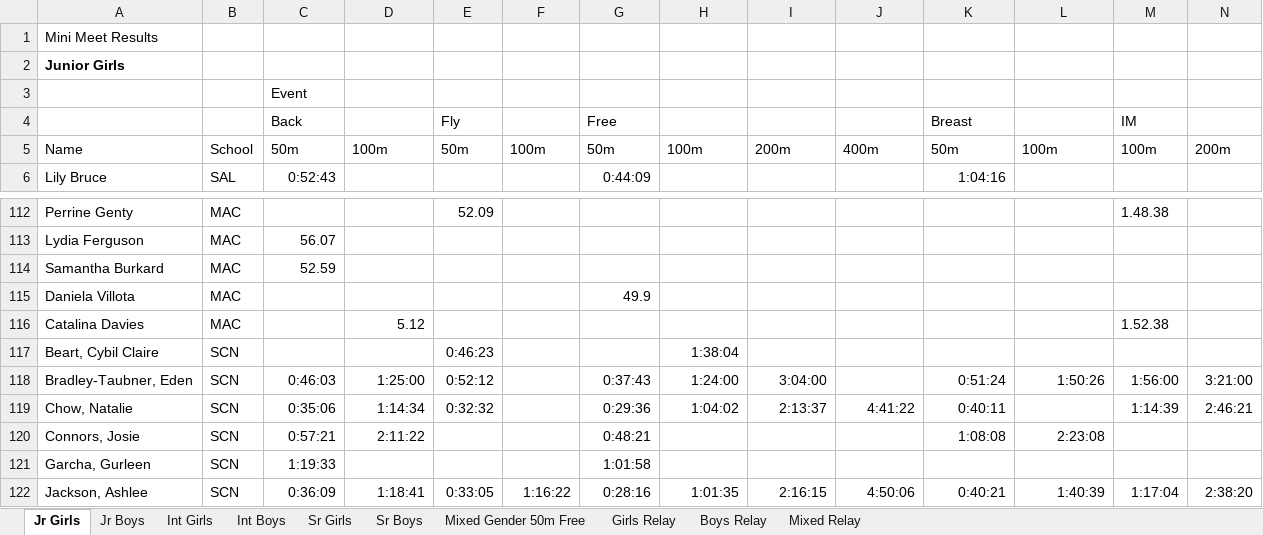
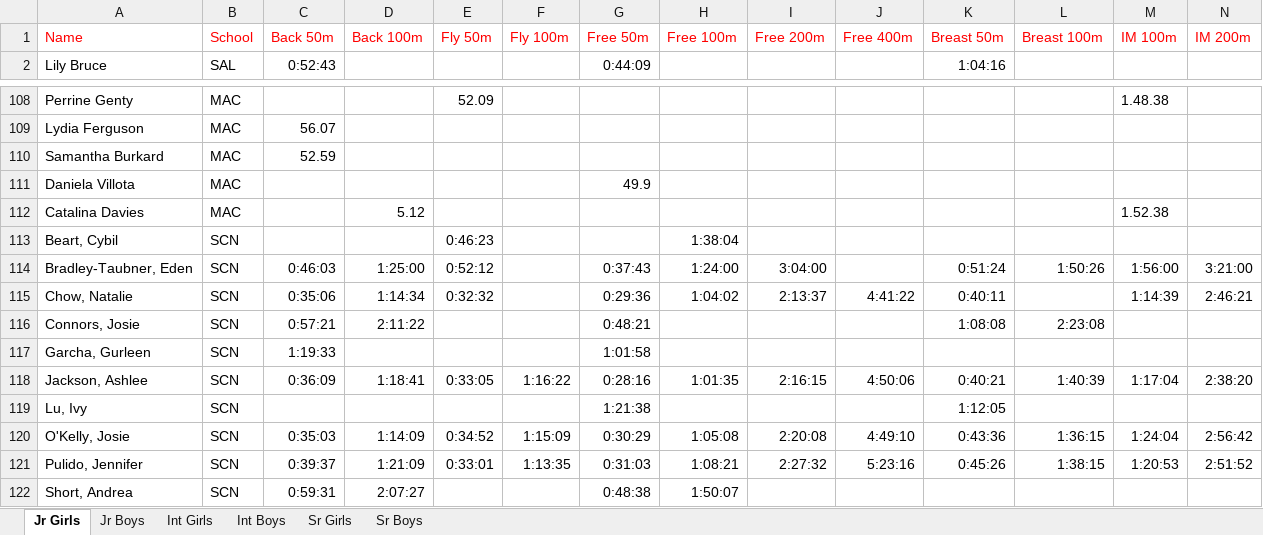
Before and after one commit to jtang9001/skynet2, an Excel workbook: data/2022 minis.xlsx, sheet Jr Girls, drawn as a sheet; only a part is shown, gaps mark what is left out; the shorter side is filled out with more unchanged rows; values as stored, in another font and other column widths than the file's, no borders; charts and pictures not drawn; removed rows and columns are numbered as before the commit, all else as after; the diff names each change by its address in the sheet, - before the commit and + after, or states it on an @@ line.

```diff
--- a/data/2022 minis.xlsx (sheet Jr Girls)
+++ b/data/2022 minis.xlsx (sheet Jr Girls)
-sheet tab: Mixed Gender 50m Free
-sheet tab: Girls Relay
-sheet tab: Boys Relay
-sheet tab: Mixed Relay
-row 1: Mini Meet Results
-row 2: Junior Girls
-row 3:  |  | Event
-row 4:  |  | Back |  | Fly |  | Free |  |  |  | Breast |  | IM
-A1:N1 text colour: black
+A1:N1 text colour: #FF0000
-C1: 50m
+C1: Back 50m
-D1: 100m
+D1: Back 100m
-E1: 50m
+E1: Fly 50m
-F1: 100m
+F1: Fly 100m
-G1: 50m
+G1: Free 50m
-H1: 100m
+H1: Free 100m
-I1: 200m
+I1: Free 200m
-J1: 400m
+J1: Free 400m
-K1: 50m
+K1: Breast 50m
-L1: 100m
+L1: Breast 100m
-M1: 100m
+M1: IM 100m
-N1: 200m
+N1: IM 200m
-A113 (Name): Beart, Cybil Claire
+A113 (Name): Beart, Cybil
```
Also changed, not shown: sheet Int Girls, sheet Int Boys, sheet Jr Boys, sheet Sr Boys, sheet Sr Girls, charts or pictures, 2 other files.
